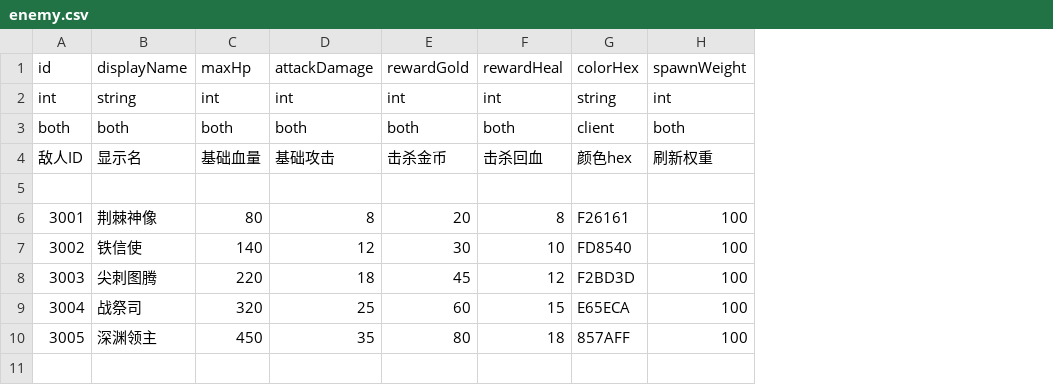
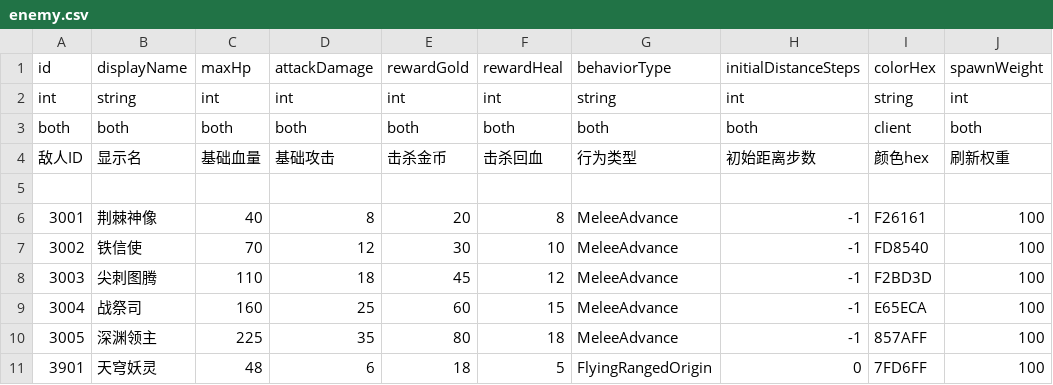
Before and after one commit to Lizz76/POPHero, a CSV file: Assets/ConfigTables/enemy.csv, drawn as a sheet; the diff names each change by its address in the sheet, - before the commit and + after, or states it on an @@ line.

```diff
--- a/Assets/ConfigTables/enemy.csv
+++ b/Assets/ConfigTables/enemy.csv
+column G, rows 1-10: behaviorType | string | both | 行为类型 |  | MeleeAdvance | MeleeAdvance | MeleeAdvance | MeleeAdvance | MeleeAdvance
+column H, rows 1-10: initialDistanceSteps | int | both | 初始距离步数 |  | -1 | -1 | -1 | -1 | -1
-C6: 80
+C6: 40
-C7: 140
+C7: 70
-C8: 220
+C8: 110
-C9: 320
+C9: 160
-C10: 450
+C10: 225
+row 11: 3901 | 天穹妖灵 | 48 | 6 | 18 | 5 | FlyingRangedOrigin | 0 | 7FD6FF | 100
```
Also changed, not shown: Assets/ConfigTables/globalConfig.csv, 19 other files.
